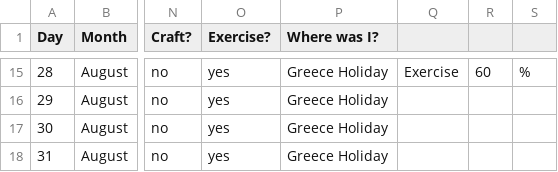
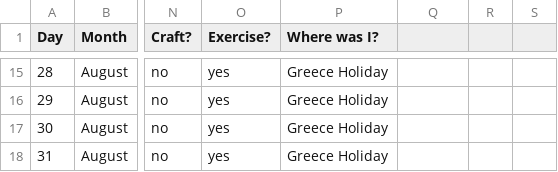
Before and after one commit to littlewoodviolet/BoS, a CSV file: Habit Tracker - Sheet1.csv, drawn as a sheet; only a part is shown, gaps mark what is left out; the diff covers the shown part only; the diff names each change by its address in the sheet, - before the commit and + after, or states it on an @@ line.

```diff
--- a/Habit Tracker - Sheet1.csv
+++ b/Habit Tracker - Sheet1.csv
-Q15: Exercise
+Q15: (empty)
-R15: 60
+R15: (empty)
-S15: %
+S15: (empty)
```
Also changed, not shown: 18 removed rows and 37 edited cells elsewhere in this file.
